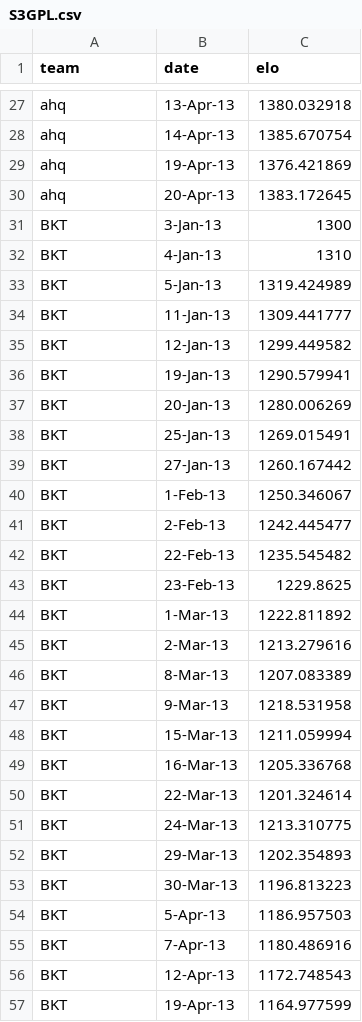
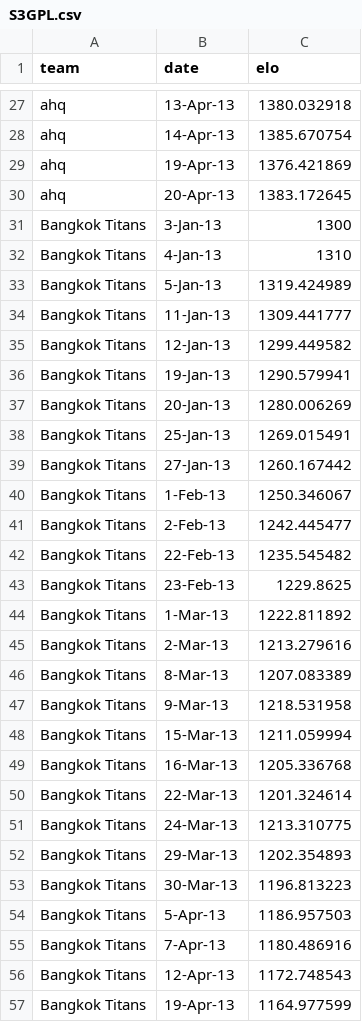
Before and after one commit to thealexpenn/thealexpenn.github.io, a CSV file: S3GPL.csv, drawn as a sheet; only a part is shown, gaps mark what is left out; the diff covers the shown part only.

```diff
--- a/S3GPL.csv
+++ b/S3GPL.csv
@@ -30,28 +30,28 @@ ahq,19-Apr-13,1376.421869
 ahq,20-Apr-13,1383.172645
-BKT,3-Jan-13,1300
-BKT,4-Jan-13,1310
-BKT,5-Jan-13,1319.424989
-BKT,11-Jan-13,1309.441777
-BKT,12-Jan-13,1299.449582
-BKT,19-Jan-13,1290.579941
-BKT,20-Jan-13,1280.006269
-BKT,25-Jan-13,1269.015491
-BKT,27-Jan-13,1260.167442
-BKT,1-Feb-13,1250.346067
-BKT,2-Feb-13,1242.445477
-BKT,22-Feb-13,1235.545482
-BKT,23-Feb-13,1229.8625
-BKT,1-Mar-13,1222.811892
-BKT,2-Mar-13,1213.279616
-BKT,8-Mar-13,1207.083389
-BKT,9-Mar-13,1218.531958
-BKT,15-Mar-13,1211.059994
-BKT,16-Mar-13,1205.336768
-BKT,22-Mar-13,1201.324614
-BKT,24-Mar-13,1213.310775
-BKT,29-Mar-13,1202.354893
-BKT,30-Mar-13,1196.813223
-BKT,5-Apr-13,1186.957503
-BKT,7-Apr-13,1180.486916
-BKT,12-Apr-13,1172.748543
-BKT,19-Apr-13,1164.977599
+Bangkok Titans,3-Jan-13,1300
+Bangkok Titans,4-Jan-13,1310
+Bangkok Titans,5-Jan-13,1319.424989
+Bangkok Titans,11-Jan-13,1309.441777
+Bangkok Titans,12-Jan-13,1299.449582
+Bangkok Titans,19-Jan-13,1290.579941
+Bangkok Titans,20-Jan-13,1280.006269
+Bangkok Titans,25-Jan-13,1269.015491
+Bangkok Titans,27-Jan-13,1260.167442
+Bangkok Titans,1-Feb-13,1250.346067
+Bangkok Titans,2-Feb-13,1242.445477
+Bangkok Titans,22-Feb-13,1235.545482
+Bangkok Titans,23-Feb-13,1229.8625
+Bangkok Titans,1-Mar-13,1222.811892
+Bangkok Titans,2-Mar-13,1213.279616
+Bangkok Titans,8-Mar-13,1207.083389
+Bangkok Titans,9-Mar-13,1218.531958
+Bangkok Titans,15-Mar-13,1211.059994
+Bangkok Titans,16-Mar-13,1205.336768
+Bangkok Titans,22-Mar-13,1201.324614
+Bangkok Titans,24-Mar-13,1213.310775
+Bangkok Titans,29-Mar-13,1202.354893
+Bangkok Titans,30-Mar-13,1196.813223
+Bangkok Titans,5-Apr-13,1186.957503
+Bangkok Titans,7-Apr-13,1180.486916
+Bangkok Titans,12-Apr-13,1172.748543
+Bangkok Titans,19-Apr-13,1164.977599
```
Also changed, not shown: 1 edited cell elsewhere in this file, 1 other file.
